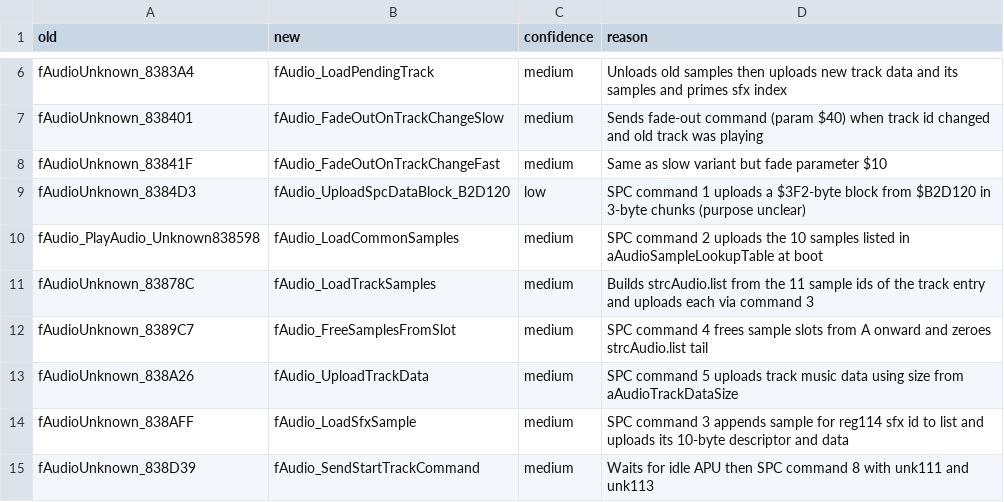
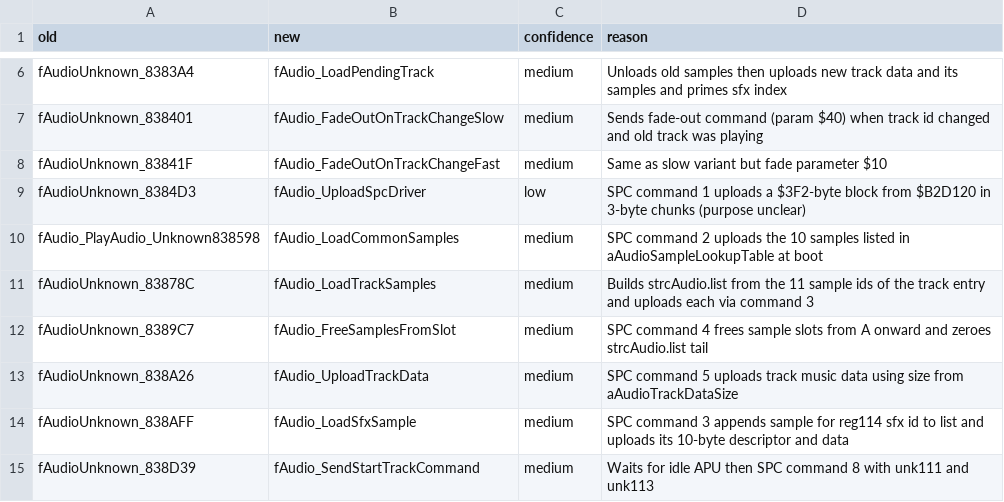
Before and after one commit to dzik87/HarvestMoonSNES, a CSV file: docs/naming/E_bank83_85.csv, drawn as a sheet; only a part is shown, gaps mark what is left out.

```diff
--- a/docs/naming/E_bank83_85.csv
+++ b/docs/naming/E_bank83_85.csv
@@ -8,3 +8,3 @@ fAudioUnknown_838401,fAudio_FadeOutOnTrackChangeSlow,medium,Sends fade-out comma
 fAudioUnknown_83841F,fAudio_FadeOutOnTrackChangeFast,medium,Same as slow variant but fade parameter $10
-fAudioUnknown_8384D3,fAudio_UploadSpcDataBlock_B2D120,low,SPC command 1 uploads a $3F2-byte block from $B2D120 in 3-byte chunks (purpose unclear)
+fAudioUnknown_8384D3,fAudio_UploadSpcDriver,low,SPC command 1 uploads a $3F2-byte block from $B2D120 in 3-byte chunks (purpose unclear)
 fAudio_PlayAudio_Unknown838598,fAudio_LoadCommonSamples,medium,SPC command 2 uploads the 10 samples listed in aAudioSampleLookupTable at boot
```
Also changed, not shown: assets/tables/data/carried_items.csv, assets/tables/data/game_object_offsets.csv, 24 other files.
